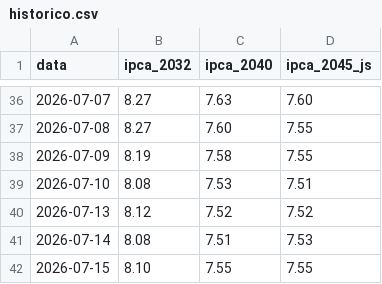
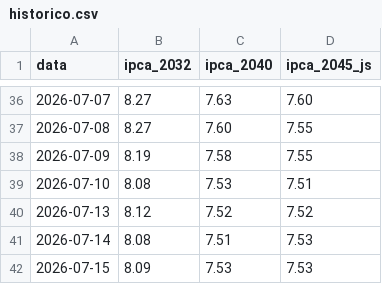
Before and after one commit to InoxBR/alerta-ipca, a CSV file: site/historico.csv, drawn as a sheet; only a part is shown, gaps mark what is left out.

```diff
--- a/site/historico.csv
+++ b/site/historico.csv
@@ -41,2 +41,2 @@ data,ipca_2032,ipca_2040,ipca_2045_js
 2026-07-14,8.08,7.51,7.53
-2026-07-15,8.10,7.55,7.55
+2026-07-15,8.09,7.53,7.53
```
